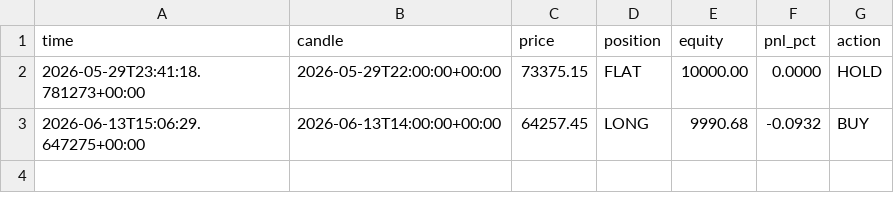
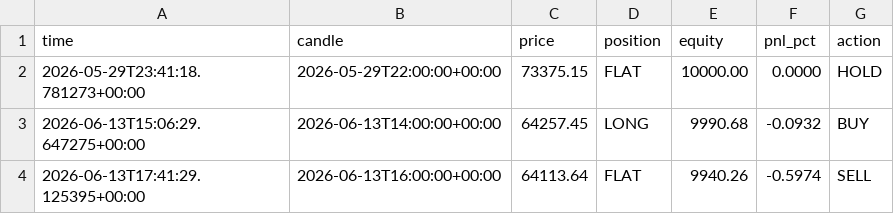
Before and after one commit to andresapontelegal-source/finanzas, a CSV file: state/live_equity.csv, drawn as a sheet; the diff names each change by its address in the sheet, - before the commit and + after, or states it on an @@ line.

```diff
--- a/state/live_equity.csv
+++ b/state/live_equity.csv
+row 4: 2026-06-13T17:41:29.125395+00:00 | 2026-06-13T16:00:00+00:00 | 64113.64 | FLAT | 9940.26 | -0.5974 | SELL
```
Also changed, not shown: 2 other files.
